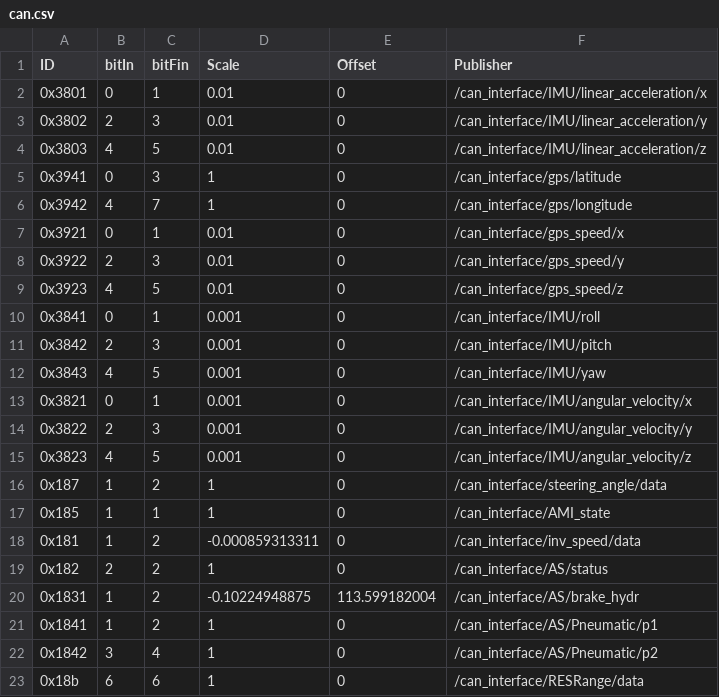
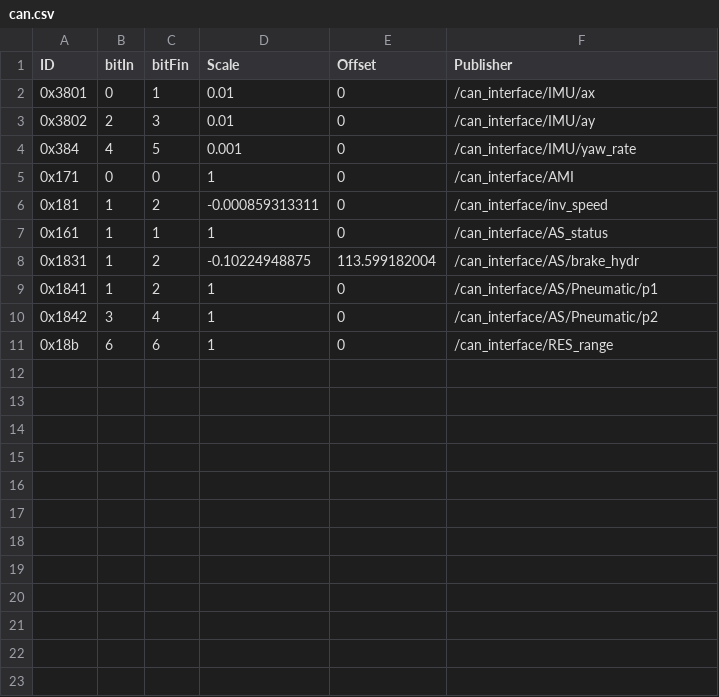
Before and after one commit to ARUSfs/DRIVERLESS2, a CSV file: src/interfaces/can_interface/include/can_interface/can.csv, drawn as a sheet.

```diff
--- a/src/interfaces/can_interface/include/can_interface/can.csv
+++ b/src/interfaces/can_interface/include/can_interface/can.csv
@@ -1,20 +1,8 @@
 ID,bitIn,bitFin,Scale,Offset,Publisher
-0x3801,0,1,0.01,0,/can_interface/IMU/linear_acceleration/x
-0x3802,2,3,0.01,0,/can_interface/IMU/linear_acceleration/y
-0x3803,4,5,0.01,0,/can_interface/IMU/linear_acceleration/z
-0x3941,0,3,1,0,/can_interface/gps/latitude
-0x3942,4,7,1,0,/can_interface/gps/longitude
-0x3921,0,1,0.01,0,/can_interface/gps_speed/x
-0x3922,2,3,0.01,0,/can_interface/gps_speed/y
-0x3923,4,5,0.01,0,/can_interface/gps_speed/z
-0x3841,0,1,0.001,0,/can_interface/IMU/roll
-0x3842,2,3,0.001,0,/can_interface/IMU/pitch
-0x3843,4,5,0.001,0,/can_interface/IMU/yaw
-0x3821,0,1,0.001,0,/can_interface/IMU/angular_velocity/x
-0x3822,2,3,0.001,0,/can_interface/IMU/angular_velocity/y
-0x3823,4,5,0.001,0,/can_interface/IMU/angular_velocity/z
-0x187,1,2,1,0,/can_interface/steering_angle/data
-0x185,1,1,1,0,/can_interface/AMI_state
-0x181,1,2,-0.000859313311,0,/can_interface/inv_speed/data
-0x182,2,2,1,0,/can_interface/AS/status
+0x3801,0,1,0.01,0,/can_interface/IMU/ax
+0x3802,2,3,0.01,0,/can_interface/IMU/ay
+0x384,4,5,0.001,0,/can_interface/IMU/yaw_rate
+0x171,0,0,1,0,/can_interface/AMI
+0x181,1,2,-0.000859313311,0,/can_interface/inv_speed
+0x161,1,1,1,0,/can_interface/AS_status
 0x1831,1,2,-0.10224948875,113.599182004,/can_interface/AS/brake_hydr
@@ -22,2 +10,2 @@ ID,bitIn,bitFin,Scale,Offset,Publisher
 0x1842,3,4,1,0,/can_interface/AS/Pneumatic/p2
-0x18b,6,6,1,0,/can_interface/RESRange/data
+0x18b,6,6,1,0,/can_interface/RES_range
```
Also changed, not shown: 1 other file.
